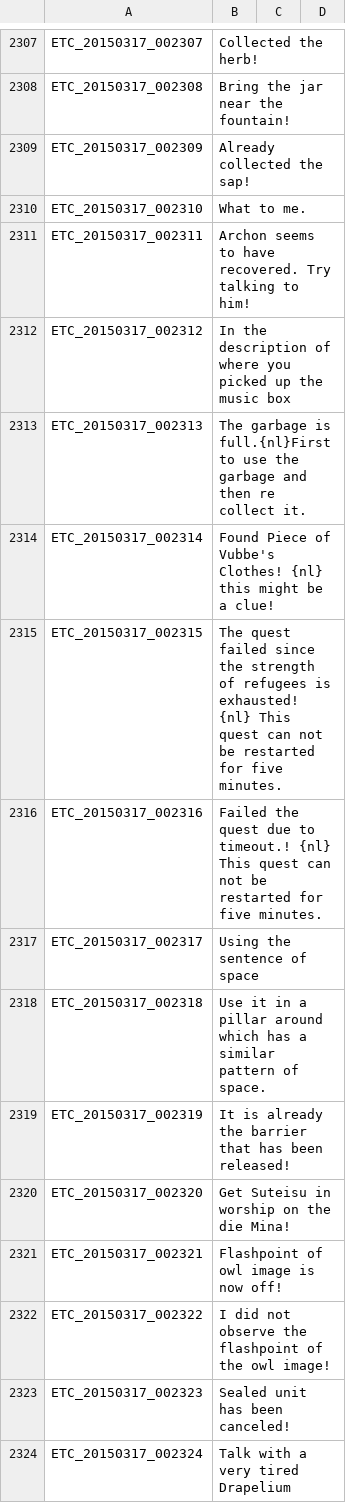
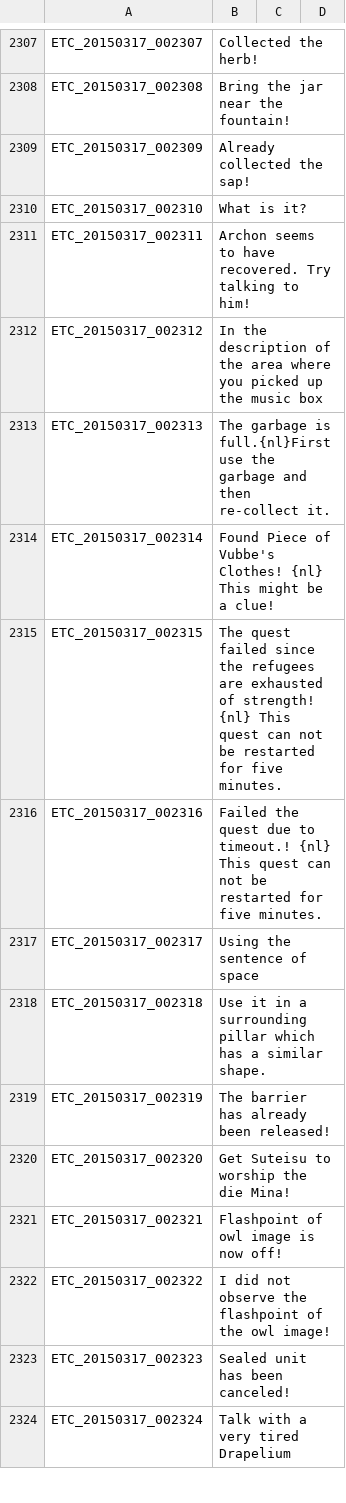
Before and after one commit to marikim/EnglishTranslation, a TSV file: ETC_en.tsv, drawn as a sheet; only a part is shown, gaps mark what is left out; the diff covers the shown part only.

```diff
--- a/ETC_en.tsv
+++ b/ETC_en.tsv
@@ -2309,13 +2309,13 @@ ETC_20150317_002308	Bring the jar near the fountain!
 ETC_20150317_002309	Already collected the sap!
-ETC_20150317_002310	What to me.
+ETC_20150317_002310	What is it?
 ETC_20150317_002311	Archon seems to have recovered. Try talking to him!
-ETC_20150317_002312	In the description of where you picked up the music box
-ETC_20150317_002313	The garbage is full.{nl}First to use the garbage and then re collect it.
-ETC_20150317_002314	Found Piece of Vubbe's Clothes! {nl} this might be a clue!
-ETC_20150317_002315	The quest failed since the strength of refugees is exhausted! {nl} This quest can not be restarted for five minutes.
+ETC_20150317_002312	In the description of the area where you picked up the music box
+ETC_20150317_002313	The garbage is full.{nl}First use the garbage and then re-collect it.
+ETC_20150317_002314	Found Piece of Vubbe's Clothes! {nl} This might be a clue!
+ETC_20150317_002315	The quest failed since the refugees are exhausted of strength! {nl} This quest can not be restarted for five minutes.
 ETC_20150317_002316	Failed the quest due to timeout.! {nl} This quest can not be restarted for five minutes.
 ETC_20150317_002317	Using the sentence of space
-ETC_20150317_002318	Use it in a pillar around which has a similar pattern of space.
-ETC_20150317_002319	It is already the barrier that has been released!
-ETC_20150317_002320	Get Suteisu in worship on the die Mina!
+ETC_20150317_002318	Use it in a surrounding pillar which has a similar shape.
+ETC_20150317_002319	The barrier has already been released!
+ETC_20150317_002320	Get Suteisu to worship the die Mina!
 ETC_20150317_002321	Flashpoint of owl image is now off!
```
Also changed, not shown: 126 edited cells elsewhere in this file.
